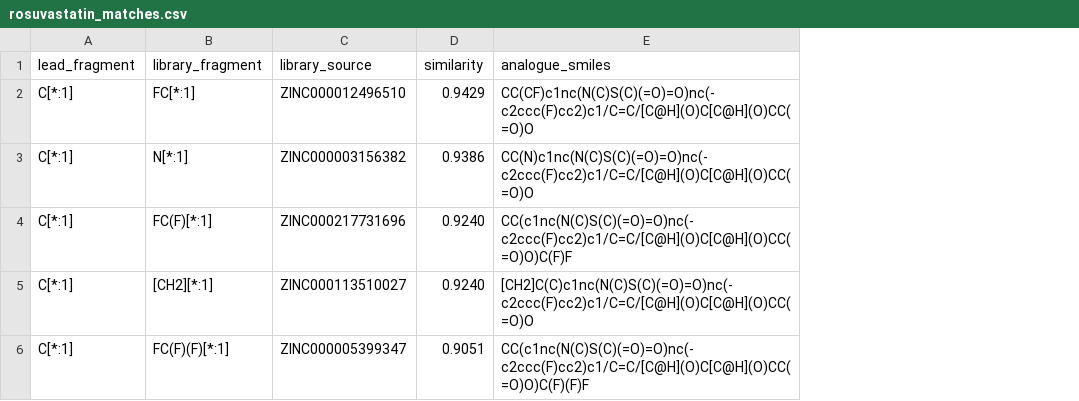
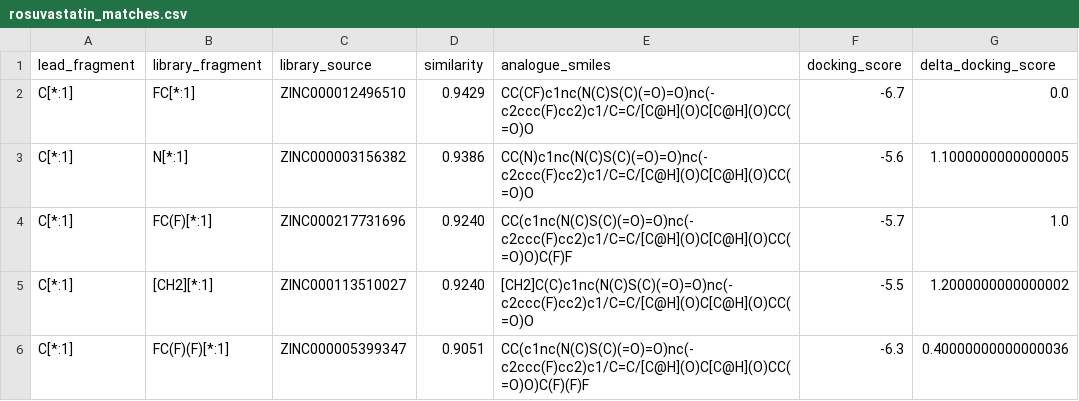
Before and after one commit to MauricioCafiero/bioisostere_assist, a CSV file: examples/rosuvastatin_matches.csv, drawn as a sheet; only a part is shown; the diff covers the shown part only; the diff names each change by its address in the sheet, - before the commit and + after, or states it on an @@ line.

```diff
--- a/examples/rosuvastatin_matches.csv
+++ b/examples/rosuvastatin_matches.csv
+column F (docking_score), rows 2-6: -6.7 | -5.6 | -5.7 | -5.5 | -6.3
+column G (delta_docking_score), rows 2-6: 0.0 | 1.1000000000000005 | 1.0 | 1.2000000000000002 | 0.40000000000000036
```
Also changed, not shown: 30 removed rows elsewhere in this file, 8 other files.
